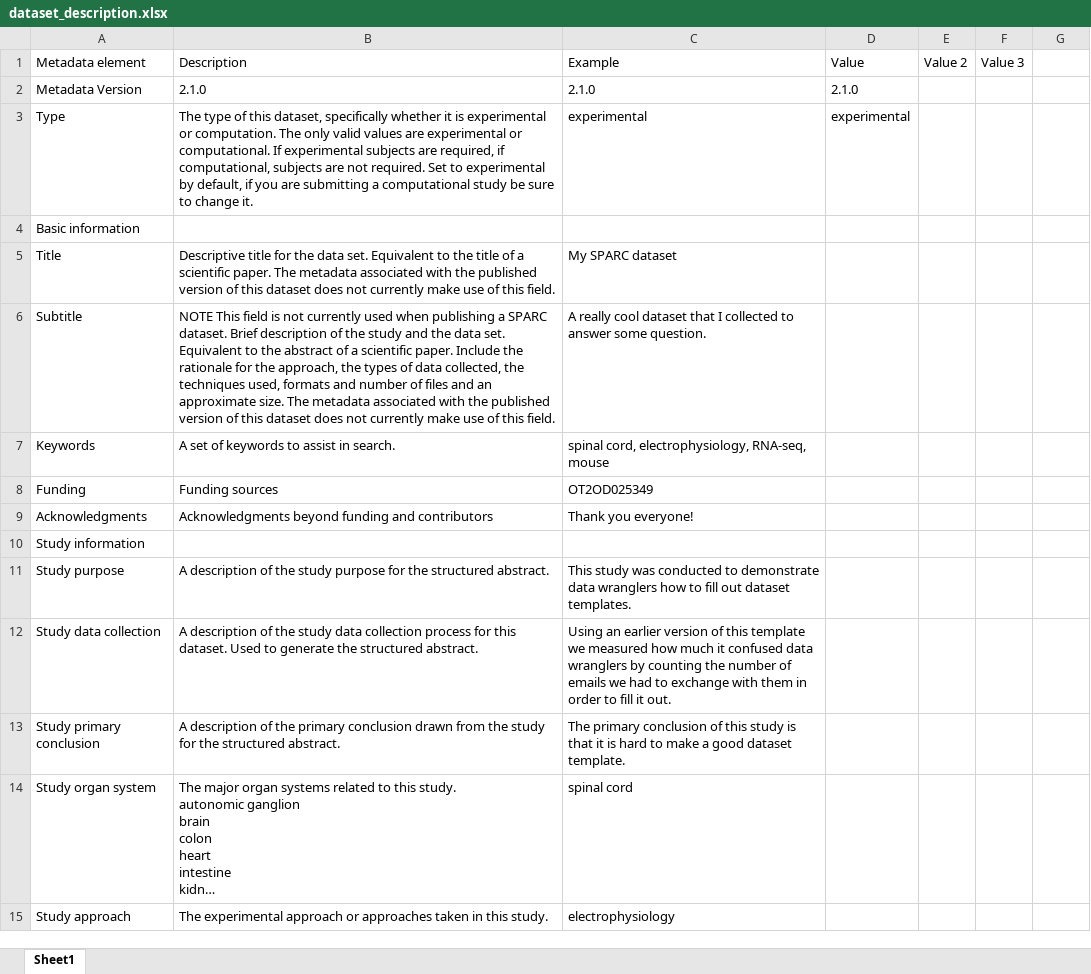
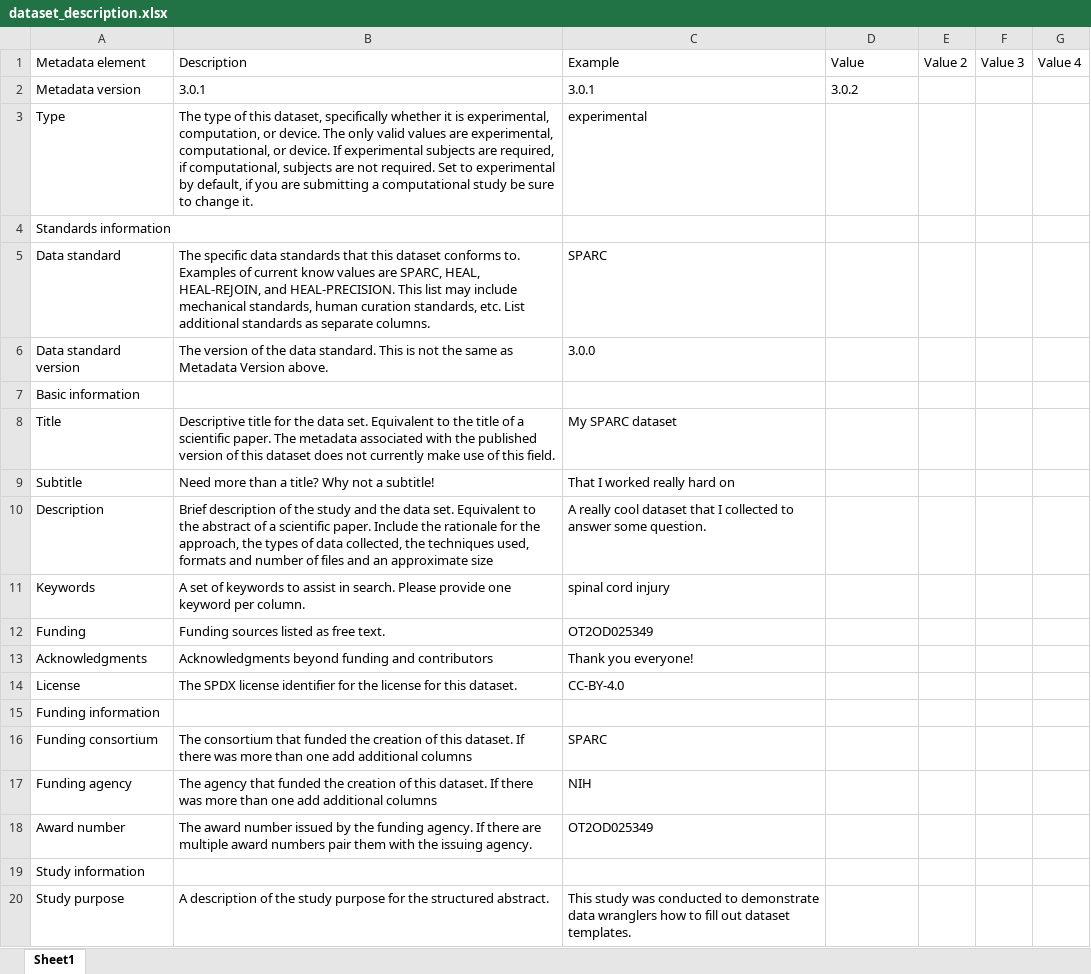
Before and after one commit to mapclient-plugins/mapclientplugins.generatesds, an Excel workbook: mapclientplugins/generatesdsstep/resources/dataset_description.xlsx, sheet Sheet1, drawn as a sheet; only a part is shown; the shorter side is filled out with more unchanged rows; long unchanged cells end in …; values as stored, in another font and other column widths than the file's, no cell formats; removed rows and columns are numbered as before the commit, all else as after; the diff covers the shown part only; the diff names each change by its address in the sheet, - before the commit and + after, or states it on an @@ line.

Commit message:
Update generation of SDS to version 3.0.2.

```diff
--- a/mapclientplugins/generatesdsstep/resources/dataset_description.xlsx (sheet Sheet1)
+++ b/mapclientplugins/generatesdsstep/resources/dataset_description.xlsx (sheet Sheet1)
-G1: (empty)
+G1: Value 4
-row 2: Metadata Version | 2.1.0 | 2.1.0 | 2.1.0
+row 2: Metadata version | 3.0.1 | 3.0.1 | 3.0.2
-B3 (Description): …it is experimental or computation. The only valid values are experimental or computational. If experimental…
+B3 (Description): …it is experimental, computation, or device. The only valid values are experimental, computational, or device. If experimental…
-D3 (Value): experimental
+D3 (Value): (empty)
+row 4: Standards information
+row 5: Data standard | The specific data standards that this dataset conforms to. Examples of current know values are SPARC, HEAL, HEAL-REJOIN, and HEAL-PRECISION. This list may include mechanical standards, human curation standards, etc. List additional standards as separate columns. | SPARC
+row 6: Data standard version | The version of the data standard. This is not the same as Metadata Version above. | 3.0.0
-B9 (Description): NOTE This field is not currently used when publishing a SPARC dataset. Brief description of the study and the data set. Equivalent to the abstract of a scientific paper. Include the rationale for the approach, the types of data collected, the techniques used, formats and number of files and an approximate size. The metadata associated with the published version of this dataset does not currently make use of this field.
+B9 (Description): Need more than a title? Why not a subtitle!
-C9 (Example): A really cool dataset that I collected to answer some question.
+C9 (Example): That I worked really hard on
+row 10: Description | Brief description of the study and the data set. Equivalent to the abstract of a scientific paper. Include the rationale for the approach, the types of data collected, the techniques used, formats and number of files and an approximate size | A really cool dataset that I collected to answer some question.
-B11 (Description): …in search.
+B11 (Description): …in search. Please provide one keyword per column.
-C11 (Example): spinal cord, electrophysiology, RNA-seq, mouse
+C11 (Example): spinal cord injury
-B12 (Description): Funding sources
+B12 (Description): Funding sources listed as free text.
+row 14: License | The SPDX license identifier for the license for this dataset. | CC-BY-4.0
+row 15: Funding information
+row 16: Funding consortium | The consortium that funded the creation of this dataset. If there was more than one add additional columns | SPARC
+row 17: Funding agency | The agency that funded the creation of this dataset. If there was more than one add additional columns | NIH
+row 18: Award number | The award number issued by the funding agency. If there are multiple award numbers pair them with the issuing agency. | OT2OD025349
```
Also changed, not shown: 6 added rows and 12 edited cells elsewhere in this sheet, cell formats, 9 other files.
